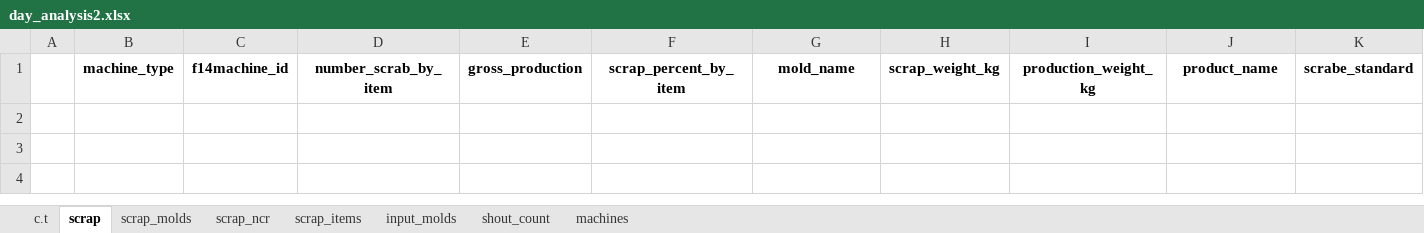
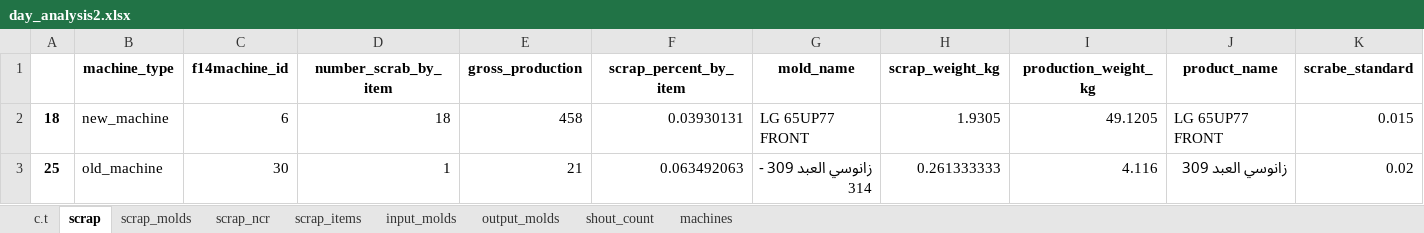
Before and after one commit to esmallah/data_assistant, an Excel workbook: analysis/formats/day_analysis2.xlsx, sheet scrap, drawn as a sheet; only a part is shown; values as stored, in another font and other column widths than the file's, no borders; rows hold the shown columns only; the diff names each change by its address in the sheet, - before the commit and + after, or states it on an @@ line.

```diff
--- a/analysis/formats/day_analysis2.xlsx (sheet scrap)
+++ b/analysis/formats/day_analysis2.xlsx (sheet scrap)
+sheet tab: output_molds
+row 2: 18 | new_machine | 6 | 18 | 458 | 0.03930131 | LG 65UP77 FRONT | 1.9305 | 49.1205 | LG 65UP77 FRONT | 0.015
+row 3: 25 | old_machine | 30 | 1 | 21 | 0.063492063 | زانوسي العبد 309 - 314 | 0.261333333 | 4.116 | زانوسي العبد 309 | 0.02
```
Also changed, not shown: sheet input_molds, sheet scrap_items, sheet scrap_molds, sheet shout_count, sheet machines, sheet c.t, 1 more sheet, analysis/formats/QC_molds_daily_archive.xlsx, analysis/formats/QC_molds_daily_summary.xlsx, 11 other files.
